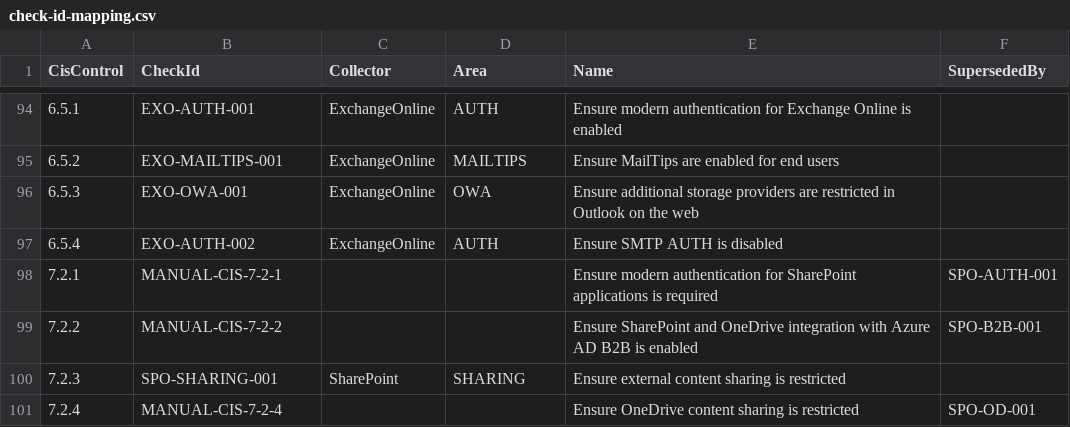
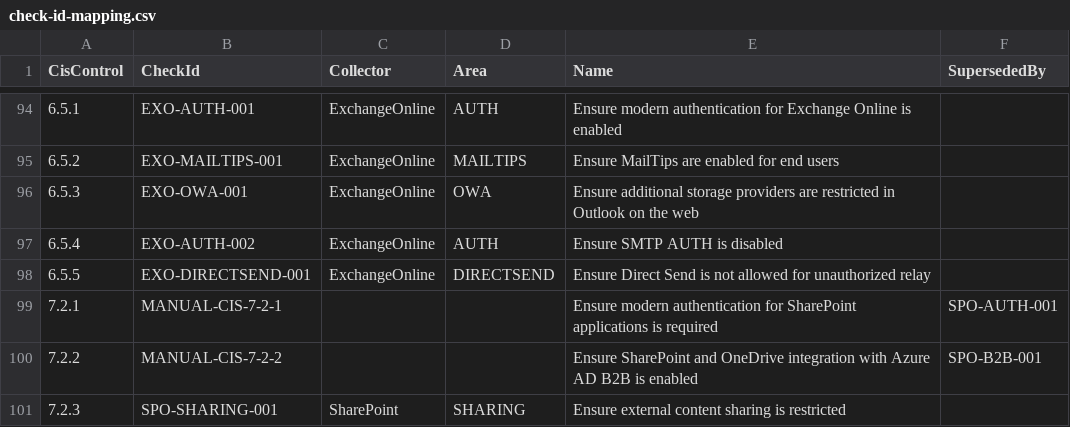
Before and after one commit to SelvageLabs/CheckID, a CSV file: data/check-id-mapping.csv, drawn as a sheet; only a part is shown, gaps mark what is left out; the shorter side is filled out with more unchanged rows; the diff names each change by its address in the sheet, - before the commit and + after, or states it on an @@ line.

```diff
--- a/data/check-id-mapping.csv
+++ b/data/check-id-mapping.csv
+row 98: 6.5.5 | EXO-DIRECTSEND-001 | ExchangeOnline | DIRECTSEND | Ensure Direct Send is not allowed for unauthorized relay
```
Also changed, not shown: data/framework-mappings.csv, 3 other files.
